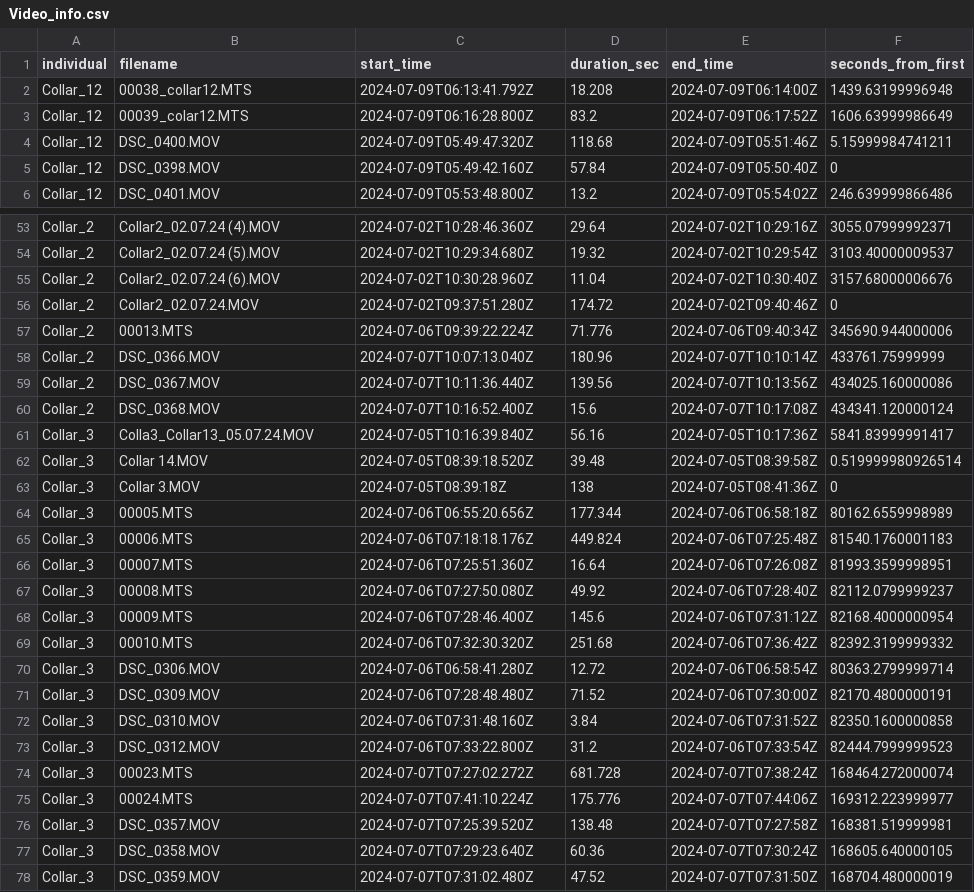
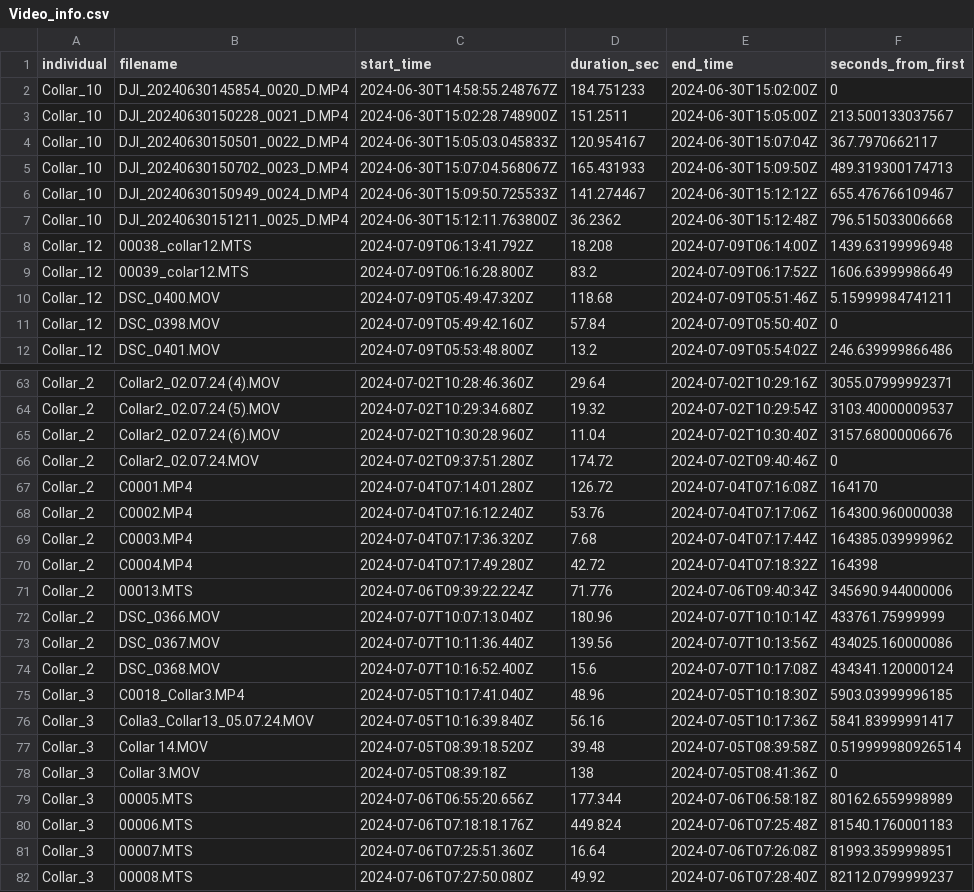
Before and after one commit to OakAlice/ImpalaProject, a CSV file: RawData/Video_info.csv, drawn as a sheet; only a part is shown, gaps mark what is left out; the shorter side is filled out with more unchanged rows; the diff covers the shown part only; the diff names each change by its address in the sheet, - before the commit and + after, or states it on an @@ line.

```diff
--- a/RawData/Video_info.csv
+++ b/RawData/Video_info.csv
+row 2: Collar_10 | DJI_20240630145854_0020_D.MP4 | 2024-06-30T14:58:55.248767Z | 184.751233 | 2024-06-30T15:02:00Z | 0
+row 3: Collar_10 | DJI_20240630150228_0021_D.MP4 | 2024-06-30T15:02:28.748900Z | 151.2511 | 2024-06-30T15:05:00Z | 213.500133037567
+row 4: Collar_10 | DJI_20240630150501_0022_D.MP4 | 2024-06-30T15:05:03.045833Z | 120.954167 | 2024-06-30T15:07:04Z | 367.7970662117
+row 5: Collar_10 | DJI_20240630150702_0023_D.MP4 | 2024-06-30T15:07:04.568067Z | 165.431933 | 2024-06-30T15:09:50Z | 489.319300174713
+row 6: Collar_10 | DJI_20240630150949_0024_D.MP4 | 2024-06-30T15:09:50.725533Z | 141.274467 | 2024-06-30T15:12:12Z | 655.476766109467
+row 7: Collar_10 | DJI_20240630151211_0025_D.MP4 | 2024-06-30T15:12:11.763800Z | 36.2362 | 2024-06-30T15:12:48Z | 796.515033006668
+row 67: Collar_2 | C0001.MP4 | 2024-07-04T07:14:01.280Z | 126.72 | 2024-07-04T07:16:08Z | 164170
+row 68: Collar_2 | C0002.MP4 | 2024-07-04T07:16:12.240Z | 53.76 | 2024-07-04T07:17:06Z | 164300.960000038
+row 69: Collar_2 | C0003.MP4 | 2024-07-04T07:17:36.320Z | 7.68 | 2024-07-04T07:17:44Z | 164385.039999962
+row 70: Collar_2 | C0004.MP4 | 2024-07-04T07:17:49.280Z | 42.72 | 2024-07-04T07:18:32Z | 164398
+row 75: Collar_3 | C0018_Collar3.MP4 | 2024-07-05T10:17:41.040Z | 48.96 | 2024-07-05T10:18:30Z | 5903.03999996185
```
Also changed, not shown: 20 added rows and 1 edited cell elsewhere in this file, 8 other files.
